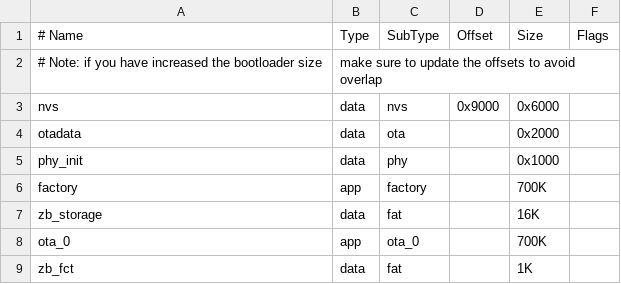
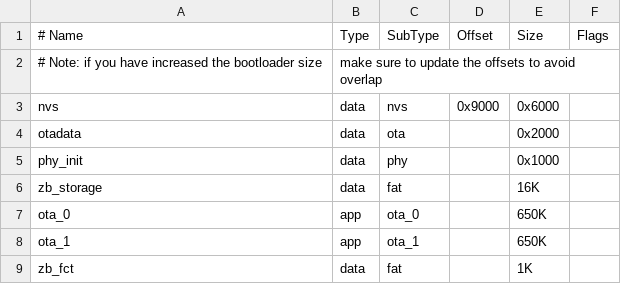
Before and after one commit to vedatbotuk/selforganized_802.15.4_network_with_esp32, a CSV file: FFD/router_only/partitions.csv, drawn as a sheet.

```diff
--- a/FFD/router_only/partitions.csv
+++ b/FFD/router_only/partitions.csv
@@ -5,5 +5,5 @@ otadata,    data, ota,      ,        0x2000,
 phy_init,   data, phy,      ,        0x1000,
-factory,    app,  factory,  ,        700K,
 zb_storage, data, fat,      ,        16K,
-ota_0,      app,  ota_0,    ,        700K,
+ota_0,      app,  ota_0,    ,        650K,
+ota_1,      app,  ota_1,    ,        650K,
 zb_fct,     data, fat,      ,        1K,
```
Also changed, not shown: FFD/router_sensor_device/partitions.csv, 5 other files.
